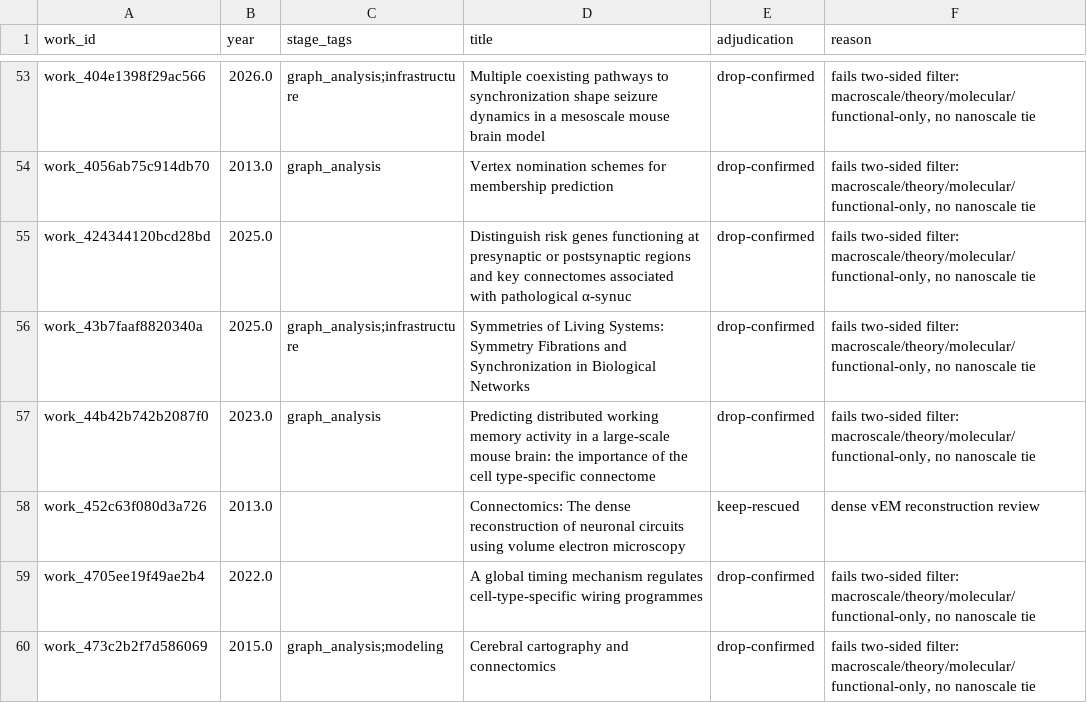
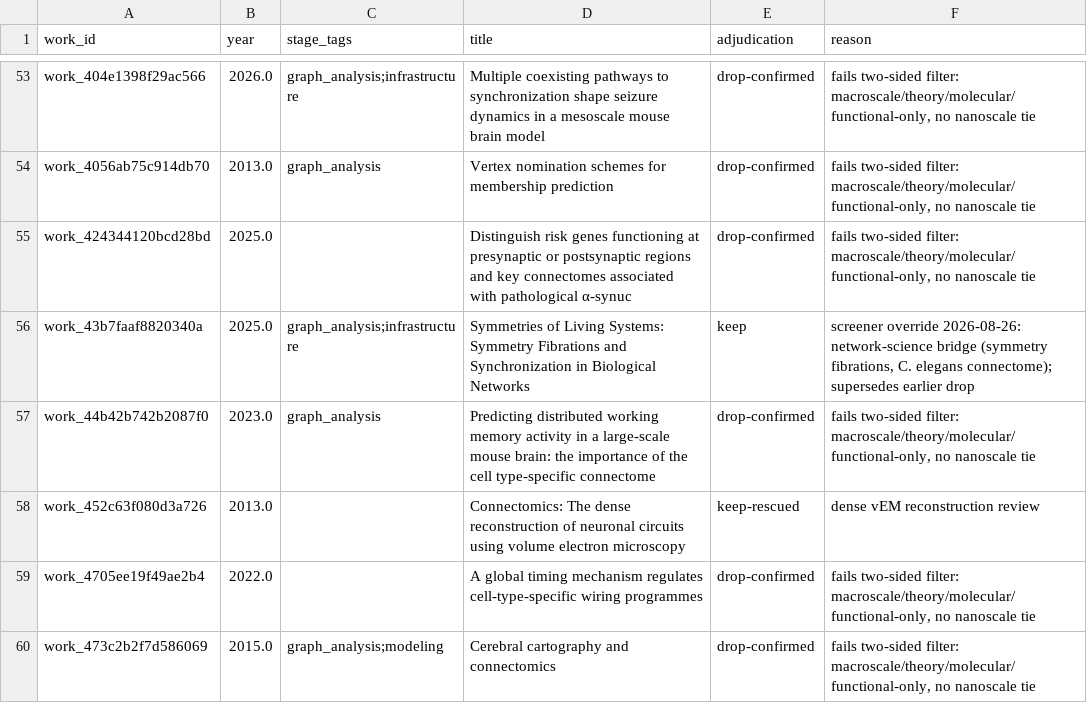
Before and after one commit to wrgr/connectomics-survey, a CSV file: postanalysis/registry/exploration_prune_adjudicated.csv, drawn as a sheet; only a part is shown, gaps mark what is left out.

```diff
--- a/postanalysis/registry/exploration_prune_adjudicated.csv
+++ b/postanalysis/registry/exploration_prune_adjudicated.csv
@@ -55,3 +55,3 @@ work_4056ab75c914db70,2013.0,graph_analysis,Vertex nomination schemes for member
 work_424344120bcd28bd,2025.0,,Distinguish risk genes functioning at presynaptic or postsynaptic regions and key connectomes associated with pathological α-synuc,drop-confirmed,"fails two-sided filter: macroscale/theory/molecular/functional-only, no nanoscale tie"
-work_43b7faaf8820340a,2025.0,graph_analysis;infrastructure,Symmetries of Living Systems: Symmetry Fibrations and Synchronization in Biological Networks,drop-confirmed,"fails two-sided filter: macroscale/theory/molecular/functional-only, no nanoscale tie"
+work_43b7faaf8820340a,2025.0,graph_analysis;infrastructure,Symmetries of Living Systems: Symmetry Fibrations and Synchronization in Biological Networks,keep,"screener override 2026-08-26: network-science bridge (symmetry fibrations, C. elegans connectome); supersedes earlier drop"
 work_44b42b742b2087f0,2023.0,graph_analysis,Predicting distributed working memory activity in a large-scale mouse brain: the importance of the cell type-specific connectome,drop-confirmed,"fails two-sided filter: macroscale/theory/molecular/functional-only, no nanoscale tie"
```
Also changed, not shown: postanalysis/pdfs/pdfs_still_needed.csv, postanalysis/registry/exploration_oa_ref_resolution.csv, 1 other file.
